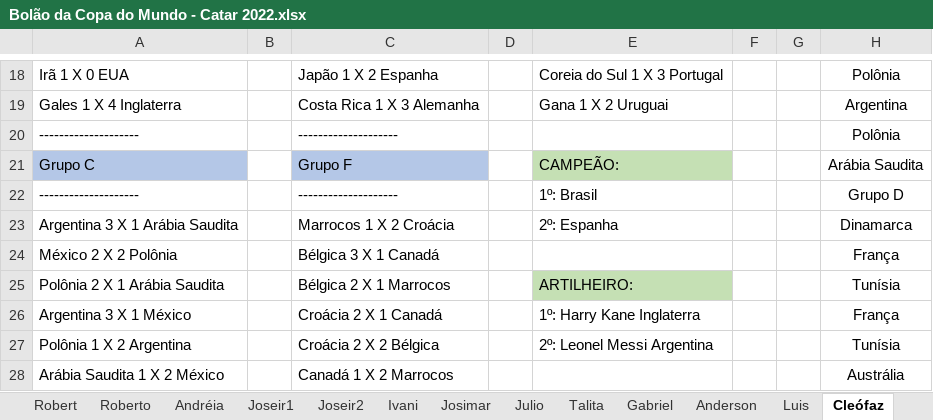
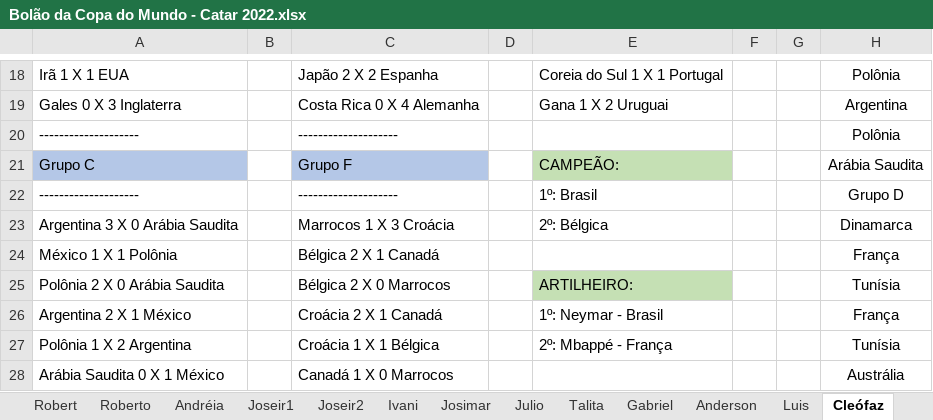
Before and after one commit to IvanIndaia/bolao, an Excel workbook: docs/Bolão da Copa do Mundo - Catar 2022.xlsx, sheet Cleófaz, drawn as a sheet; only a part is shown, gaps mark what is left out; values as stored, in another font and other column widths than the file's, no borders; the diff covers the shown part only; the diff names each change by its address in the sheet, - before the commit and + after, or states it on an @@ line.

```diff
--- a/docs/Bolão da Copa do Mundo - Catar 2022.xlsx (sheet Cleófaz)
+++ b/docs/Bolão da Copa do Mundo - Catar 2022.xlsx (sheet Cleófaz)
-A18: Irã 1 X 0 EUA
+A18: Irã 1 X 1 EUA
-C18: Japão 1 X 2 Espanha
+C18: Japão 2 X 2 Espanha
-E18: Coreia do Sul 1 X 3 Portugal
+E18: Coreia do Sul 1 X 1 Portugal
-A19: Gales 1 X 4 Inglaterra
+A19: Gales 0 X 3 Inglaterra
-C19: Costa Rica 1 X 3 Alemanha
+C19: Costa Rica 0 X 4 Alemanha
-A23: Argentina 3 X 1 Arábia Saudita
+A23: Argentina 3 X 0 Arábia Saudita
-C23: Marrocos 1 X 2 Croácia
+C23: Marrocos 1 X 3 Croácia
-E23: 2º: Espanha
+E23: 2º: Bélgica
-A24: México 2 X 2 Polônia
+A24: México 1 X 1 Polônia
-C24: Bélgica 3 X 1 Canadá
+C24: Bélgica 2 X 1 Canadá
-A25: Polônia 2 X 1 Arábia Saudita
+A25: Polônia 2 X 0 Arábia Saudita
-C25: Bélgica 2 X 1 Marrocos
+C25: Bélgica 2 X 0 Marrocos
-A26: Argentina 3 X 1 México
+A26: Argentina 2 X 1 México
-E26: 1º: Harry Kane Inglaterra
+E26: 1º: Neymar - Brasil
-C27: Croácia 2 X 2 Bélgica
+C27: Croácia 1 X 1 Bélgica
-E27: 2º: Leonel Messi Argentina
+E27: 2º: Mbappé - França
-A28: Arábia Saudita 1 X 2 México
+A28: Arábia Saudita 0 X 1 México
-C28: Canadá 1 X 2 Marrocos
+C28: Canadá 1 X 0 Marrocos
```
Also changed, not shown: 26 edited cells and cell formats elsewhere in this sheet, sheet Tabela, 2 other files.
